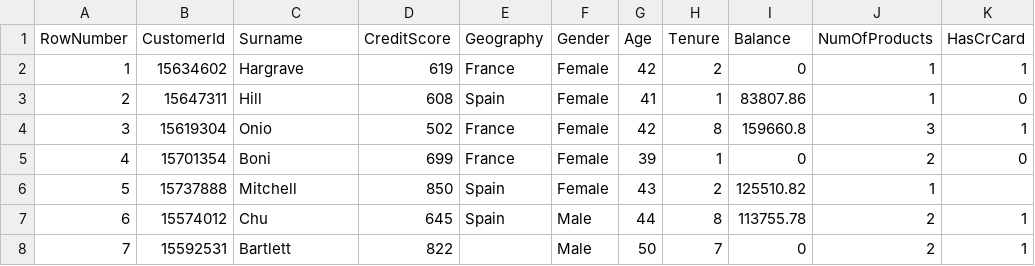
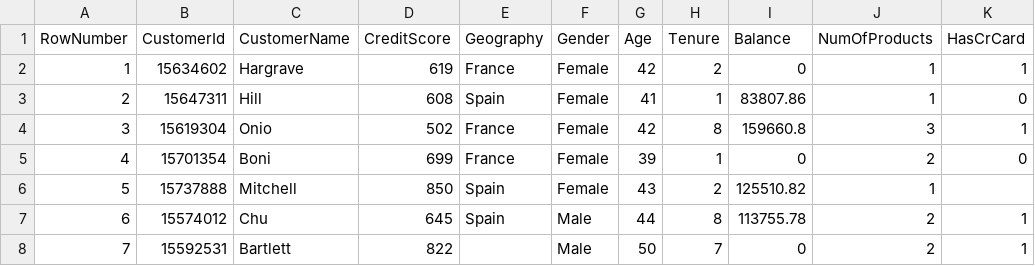
Before and after one commit to codingburgas/2425-11-b-pp-student-practices-assignment-ATApostolov21, a CSV file: backend/uploads/Churn_Modelling.csv, drawn as a sheet; only a part is shown; the diff names each change by its address in the sheet, - before the commit and + after, or states it on an @@ line.

Commit message:
Remove temporary assignment file and add comprehensive README for AI models, detailing implementation, usage, and training scripts for churn prediction and loan approval models. Update requirements to include necessary libraries for model training.

```diff
--- a/backend/uploads/Churn_Modelling.csv
+++ b/backend/uploads/Churn_Modelling.csv
-C1: Surname
+C1: CustomerName
```
Also changed, not shown: 17 other files.
